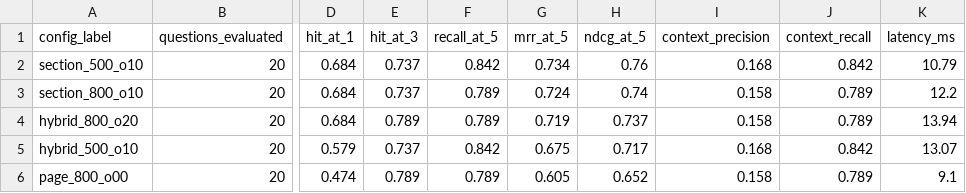
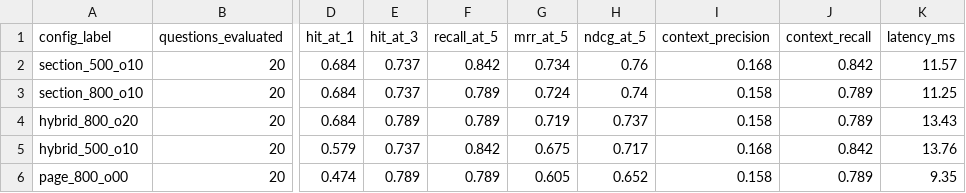
Before and after one commit to WillCatt/QuoteGuard, a CSV file: data/processed/parser_lab/phase2/docling_Allianz_Business_PDS/retrieval_summary.csv, drawn as a sheet; only a part is shown, gaps mark what is left out; the diff names each change by its address in the sheet, - before the commit and + after, or states it on an @@ line.

```diff
--- a/data/processed/parser_lab/phase2/docling_Allianz_Business_PDS/retrieval_summary.csv
+++ b/data/processed/parser_lab/phase2/docling_Allianz_Business_PDS/retrieval_summary.csv
-K2 (latency_ms): 10.79
+K2 (latency_ms): 11.57
-K3 (latency_ms): 12.2
+K3 (latency_ms): 11.25
-K4 (latency_ms): 13.94
+K4 (latency_ms): 13.43
-K5 (latency_ms): 13.07
+K5 (latency_ms): 13.76
-K6 (latency_ms): 9.1
+K6 (latency_ms): 9.35
```
Also changed, not shown: data/processed/parser_lab/parser_comparison_summary.csv, data/processed/parser_lab/phase2/docling_Allianz_Business_PDS/retrieval_results.csv, 13 other files.
